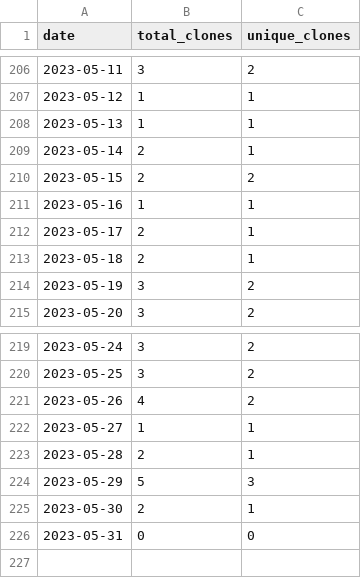
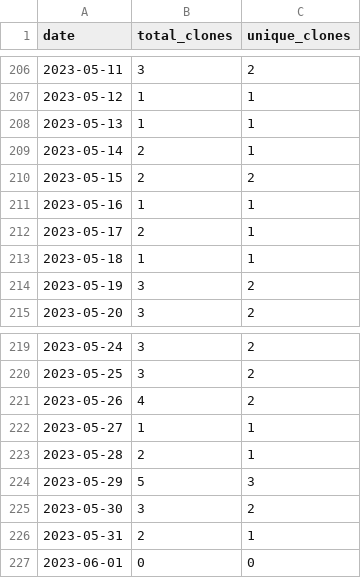
Before and after one commit to merrymitch/COMP3700, a CSV file: .traffic/clones.csv, drawn as a sheet; only a part is shown, gaps mark what is left out.

Commit message:
Updating repository traffic

```diff
--- a/.traffic/clones.csv
+++ b/.traffic/clones.csv
@@ -212,3 +212,3 @@ date,total_clones,unique_clones
 2023-05-17,2,1
-2023-05-18,2,1
+2023-05-18,1,1
 2023-05-19,3,2
@@ -224,3 +224,4 @@ date,total_clones,unique_clones
 2023-05-29,5,3
-2023-05-30,2,1
-2023-05-31,0,0
+2023-05-30,3,2
+2023-05-31,2,1
+2023-06-01,0,0
```
Also changed, not shown: .traffic/views.csv, 3 other files.
